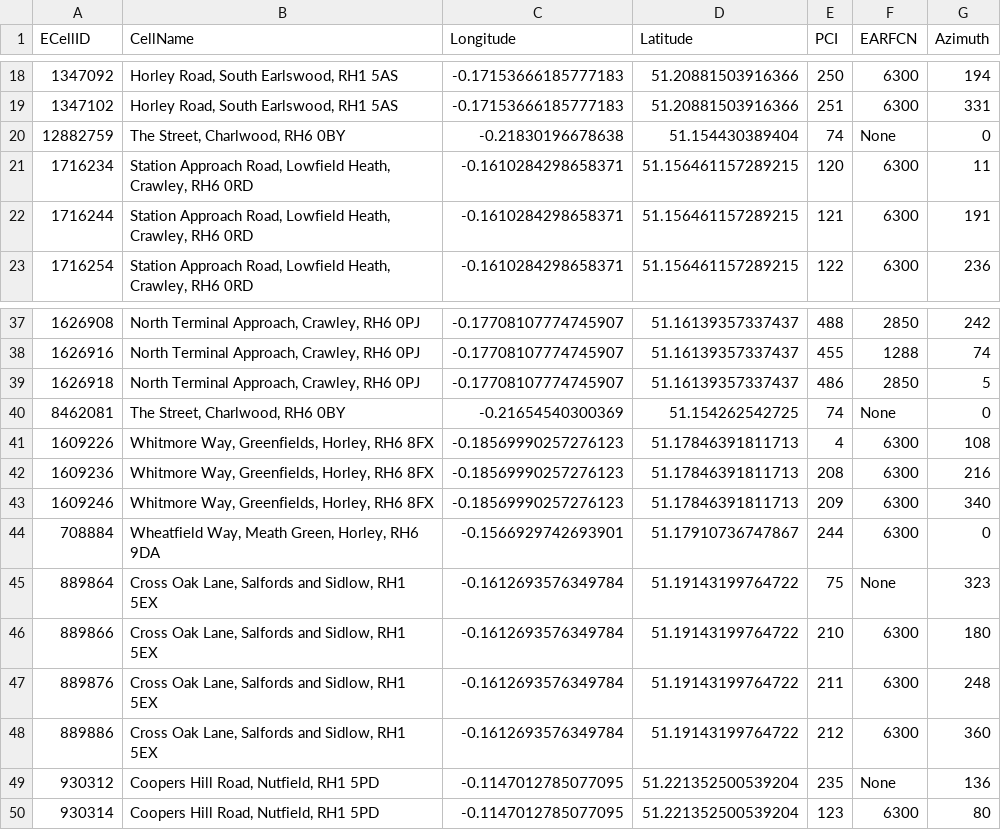
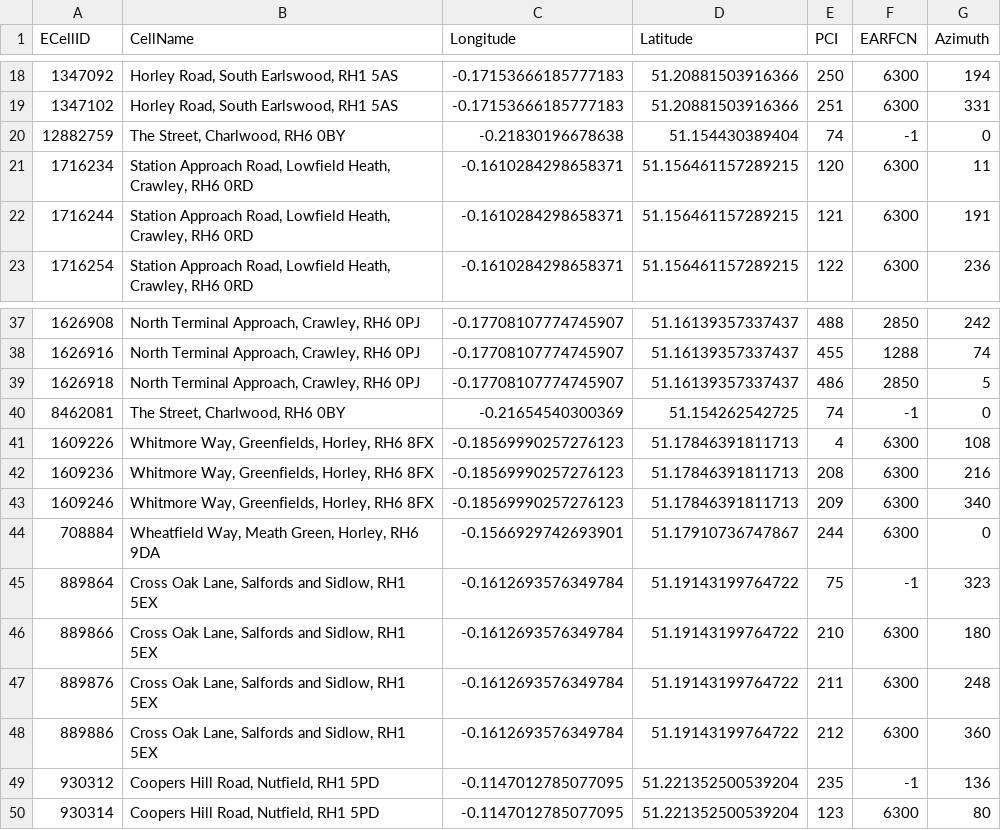
Before and after one commit to davwheat/nsg-cell-database, a CSV file: fragments/GB/23415/West Sussex/Horley/cells_eutra.csv, drawn as a sheet; only a part is shown, gaps mark what is left out.

```diff
--- a/fragments/GB/23415/West Sussex/Horley/cells_eutra.csv
+++ b/fragments/GB/23415/West Sussex/Horley/cells_eutra.csv
@@ -19,3 +19,3 @@ ECellID,CellName,Longitude,Latitude,PCI,EARFCN,Azimuth
 1347102,"Horley Road, South Earlswood, RH1 5AS",-0.17153666185777183,51.20881503916366,251,6300,331
-12882759,"The Street, Charlwood, RH6 0BY",-0.21830196678638,51.154430389404,74,None,0
+12882759,"The Street, Charlwood, RH6 0BY",-0.21830196678638,51.154430389404,74,-1,0
 1716234,"Station Approach Road, Lowfield Heath, Crawley, RH6 0RD",-0.1610284298658371,51.156461157289215,120,6300,11
@@ -39,3 +39,3 @@ ECellID,CellName,Longitude,Latitude,PCI,EARFCN,Azimuth
 1626918,"North Terminal Approach, Crawley, RH6 0PJ",-0.17708107774745907,51.16139357337437,486,2850,5
-8462081,"The Street, Charlwood, RH6 0BY",-0.21654540300369,51.154262542725,74,None,0
+8462081,"The Street, Charlwood, RH6 0BY",-0.21654540300369,51.154262542725,74,-1,0
 1609226,"Whitmore Way, Greenfields, Horley, RH6 8FX",-0.18569990257276123,51.17846391811713,4,6300,108
@@ -44,3 +44,3 @@ ECellID,CellName,Longitude,Latitude,PCI,EARFCN,Azimuth
 708884,"Wheatfield Way, Meath Green, Horley, RH6 9DA",-0.1566929742693901,51.17910736747867,244,6300,0
-889864,"Cross Oak Lane, Salfords and Sidlow, RH1 5EX",-0.1612693576349784,51.19143199764722,75,None,323
+889864,"Cross Oak Lane, Salfords and Sidlow, RH1 5EX",-0.1612693576349784,51.19143199764722,75,-1,323
 889866,"Cross Oak Lane, Salfords and Sidlow, RH1 5EX",-0.1612693576349784,51.19143199764722,210,6300,180
@@ -48,3 +48,3 @@ ECellID,CellName,Longitude,Latitude,PCI,EARFCN,Azimuth
 889886,"Cross Oak Lane, Salfords and Sidlow, RH1 5EX",-0.1612693576349784,51.19143199764722,212,6300,360
-930312,"Coopers Hill Road, Nutfield, RH1 5PD",-0.1147012785077095,51.221352500539204,235,None,136
+930312,"Coopers Hill Road, Nutfield, RH1 5PD",-0.1147012785077095,51.221352500539204,235,-1,136
 930314,"Coopers Hill Road, Nutfield, RH1 5PD",-0.1147012785077095,51.221352500539204,123,6300,80
```
Also changed, not shown: fragments/GB/23410/West Sussex/Brighton and Hove/cells_eutra.csv, fragments/GB/23420/West Sussex/Crawley/cells_eutra.csv, 6 other files.
